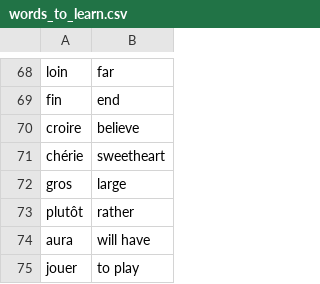
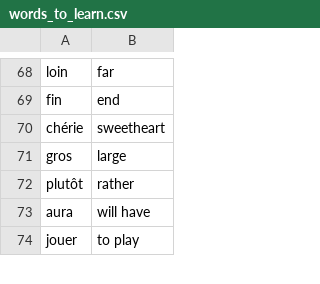
Before and after one commit to MrSyrax/StudyProjects, a CSV file: day31/data/words_to_learn.csv, drawn as a sheet; only a part is shown, gaps mark what is left out.

```diff
--- a/day31/data/words_to_learn.csv
+++ b/day31/data/words_to_learn.csv
@@ -69,3 +69,2 @@ loin,far
 fin,end
-croire,believe
 chérie,sweetheart
```
Also changed, not shown: 12 other files.
